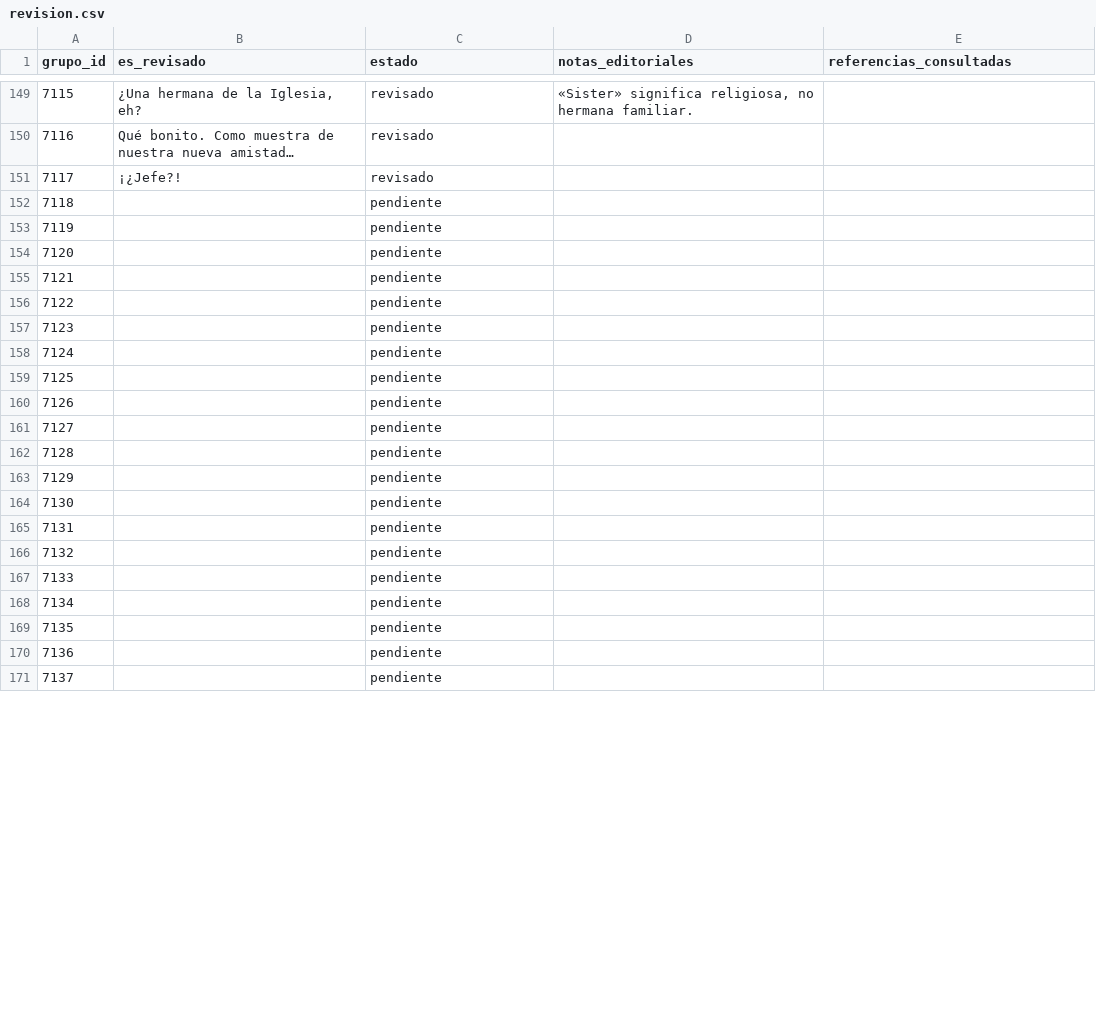
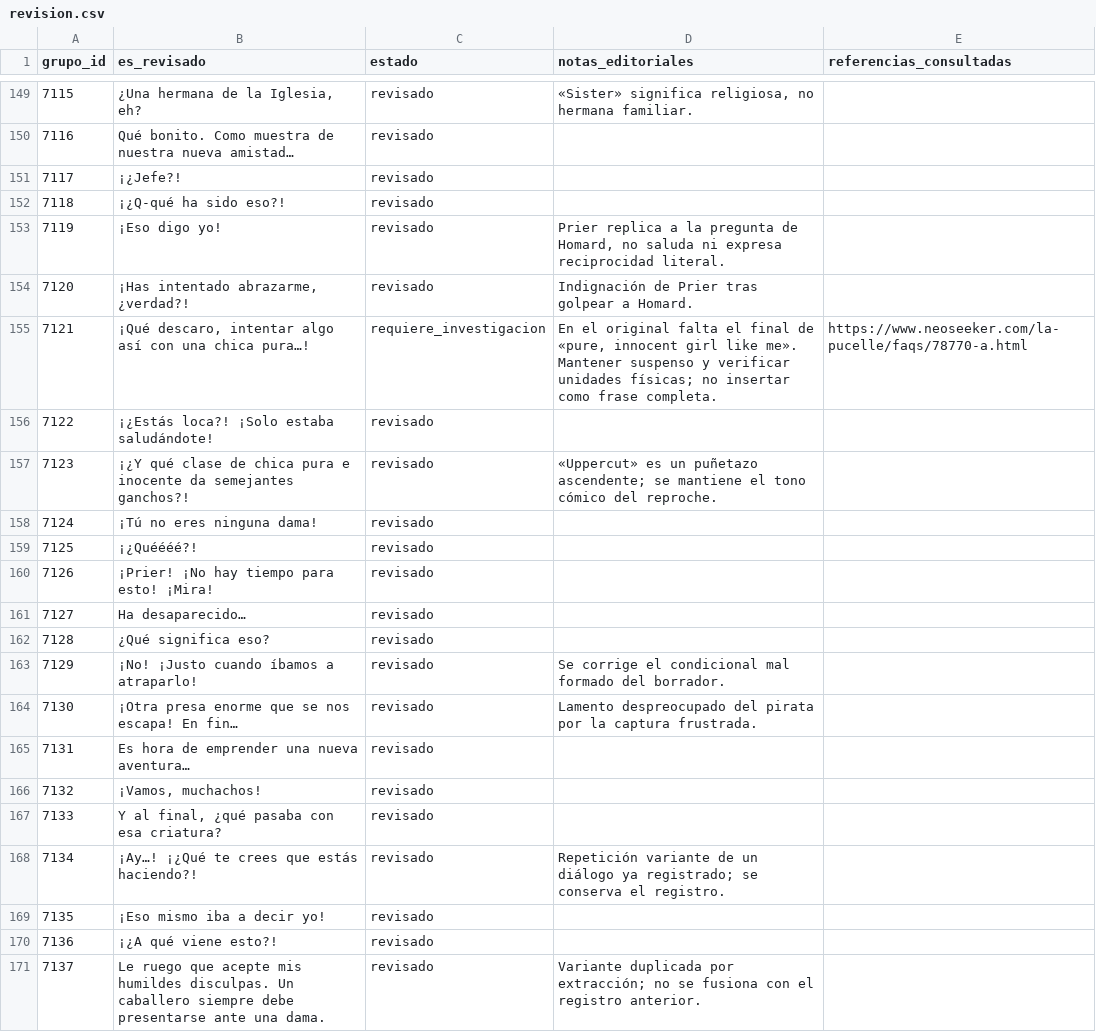
Before and after one commit to ARivas3008/la-pucelle-ragnarok-localizacion, a CSV file: corpus/07/revision.csv, drawn as a sheet; only a part is shown, gaps mark what is left out; the diff covers the shown part only.

Commit message:
Corpus 07: revisión 7118-7167 (bloque 150, tanda 3/3)

```diff
--- a/corpus/07/revision.csv
+++ b/corpus/07/revision.csv
@@ -151,21 +151,21 @@
 7117,¡¿Jefe?!,revisado,,
-7118,,pendiente,,
-7119,,pendiente,,
-7120,,pendiente,,
-7121,,pendiente,,
-7122,,pendiente,,
-7123,,pendiente,,
-7124,,pendiente,,
-7125,,pendiente,,
-7126,,pendiente,,
-7127,,pendiente,,
-7128,,pendiente,,
-7129,,pendiente,,
-7130,,pendiente,,
-7131,,pendiente,,
-7132,,pendiente,,
-7133,,pendiente,,
-7134,,pendiente,,
-7135,,pendiente,,
-7136,,pendiente,,
-7137,,pendiente,,
+7118,¡¿Q-qué ha sido eso?!,revisado,,
+7119,¡Eso digo yo!,revisado,"Prier replica a la pregunta de Homard, no saluda ni expresa reciprocidad literal.",
+7120,"¡Has intentado abrazarme, ¿verdad?!",revisado,Indignación de Prier tras golpear a Homard.,
+7121,"¡Qué descaro, intentar algo así con una chica pura…!",requiere_investigacion,"En el original falta el final de «pure, innocent girl like me». Mantener suspenso y verificar unidades físicas; no insertar como frase completa.",https://www.neoseeker.com/la-pucelle/faqs/78770-a.html
+7122,¡¿Estás loca?! ¡Solo estaba saludándote!,revisado,,
+7123,¡¿Y qué clase de chica pura e inocente da semejantes ganchos?!,revisado,«Uppercut» es un puñetazo ascendente; se mantiene el tono cómico del reproche.,
+7124,¡Tú no eres ninguna dama!,revisado,,
+7125,¡¿Quéééé?!,revisado,,
+7126,¡Prier! ¡No hay tiempo para esto! ¡Mira!,revisado,,
+7127,Ha desaparecido…,revisado,,
+7128,¿Qué significa eso?,revisado,,
+7129,¡No! ¡Justo cuando íbamos a atraparlo!,revisado,Se corrige el condicional mal formado del borrador.,
+7130,¡Otra presa enorme que se nos escapa! En fin…,revisado,Lamento despreocupado del pirata por la captura frustrada.,
+7131,Es hora de emprender una nueva aventura…,revisado,,
+7132,"¡Vamos, muchachos!",revisado,,
+7133,"Y al final, ¿qué pasaba con esa criatura?",revisado,,
+7134,¡Ay…! ¡¿Qué te crees que estás haciendo?!,revisado,Repetición variante de un diálogo ya registrado; se conserva el registro.,
+7135,¡Eso mismo iba a decir yo!,revisado,,
+7136,¡¿A qué viene esto?!,revisado,,
+7137,Le ruego que acepte mis humildes disculpas. Un caballero siempre debe presentarse ante una dama.,revisado,Variante duplicada por extracción; no se fusiona con el registro anterior.,
```
Also changed, not shown: 76 edited cells elsewhere in this file.
